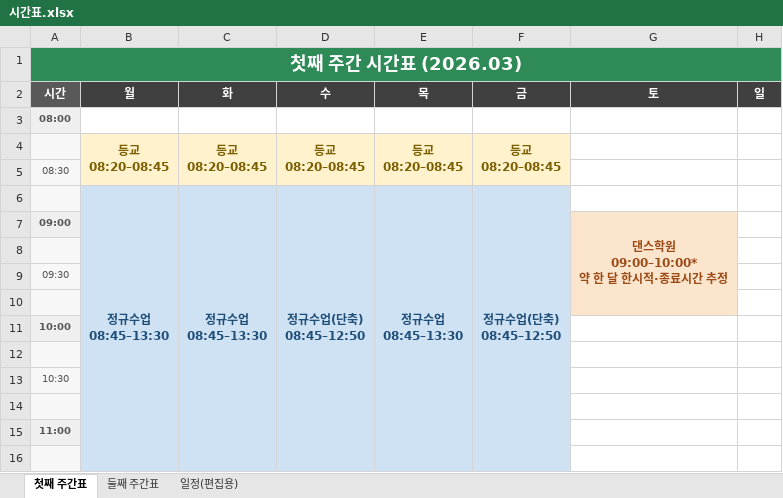
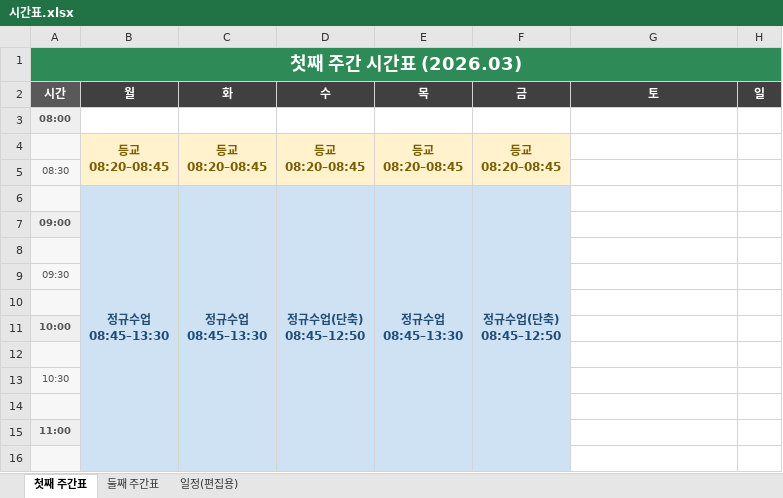
Before and after one commit to Catomo88/time_table, an Excel workbook: 시간표.xlsx, sheet 첫째 주간표, drawn as a sheet; only a part is shown; values as stored, in another font and other column widths than the file's, no borders; ↵ is a line break in a cell; the diff names each change by its address in the sheet, - before the commit and + after, or states it on an @@ line.

```diff
--- a/시간표.xlsx (sheet 첫째 주간표)
+++ b/시간표.xlsx (sheet 첫째 주간표)
-G7 (토): 댄스학원 ↵ 09:00–10:00* ↵ 약 한 달 한시적·종료시간 추정
+G7 (토): (empty)
-G7 fill: #FCE5CD
+G7 fill: none
-G7:G10 merged
```
Also changed, not shown: sheet 일정(편집용), 8 other files.
